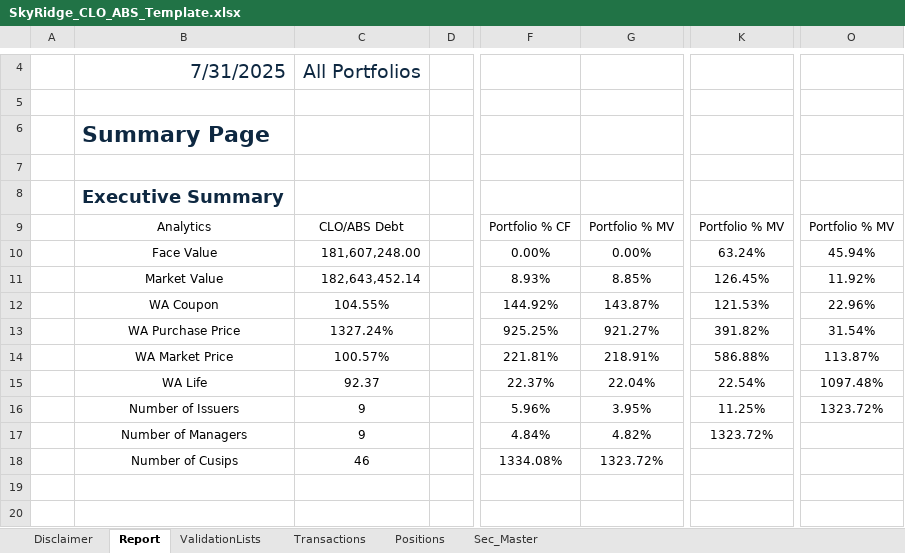
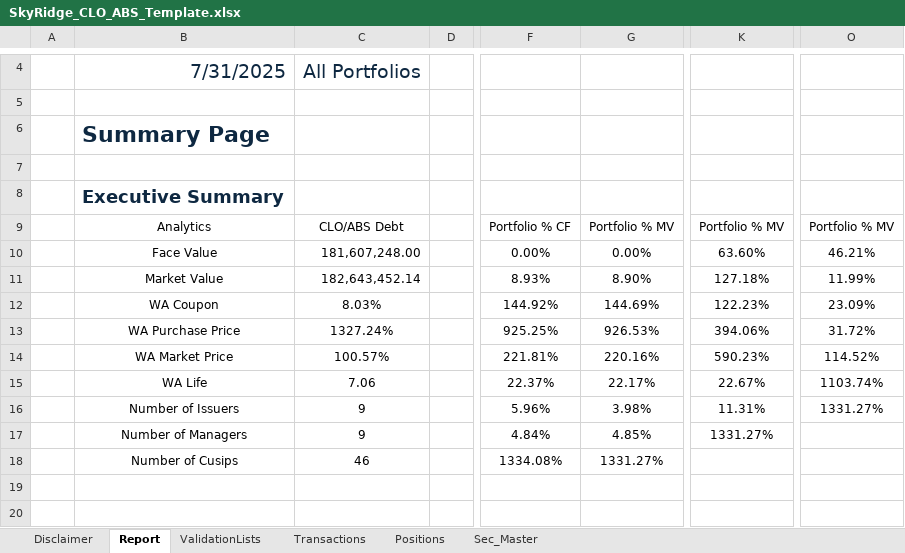
Before and after one commit to Hanlu-Eldridge/legacyReporting, an Excel workbook: reporting/report_template/SkyRidge_CLO_ABS_Template.xlsx, sheet Report, drawn as a sheet; only a part is shown, gaps mark what is left out; values as stored, in another font and other column widths than the file's, no borders; table styles not drawn; the diff names each change by its address in the sheet, - before the commit and + after, or states it on an @@ line.

Commit message:
fixed Template and separate Skyridge and SBL

```diff
--- a/reporting/report_template/SkyRidge_CLO_ABS_Template.xlsx (sheet Report)
+++ b/reporting/report_template/SkyRidge_CLO_ABS_Template.xlsx (sheet Report)
-K10: 63.24%
+K10: 63.60%
-O10: 45.94%
+O10: 46.21%
-G11: 8.85%
+G11: 8.90%
-K11: 126.45%
+K11: 127.18%
-O11: 11.92%
+O11: 11.99%
-C12: 104.55%
+C12: 8.03%
-G12: 143.87%
+G12: 144.69%
-K12: 121.53%
+K12: 122.23%
-O12: 22.96%
+O12: 23.09%
-G13: 921.27%
+G13: 926.53%
-K13: 391.82%
+K13: 394.06%
-O13: 31.54%
+O13: 31.72%
-G14: 218.91%
+G14: 220.16%
-K14: 586.88%
+K14: 590.23%
-O14: 113.87%
+O14: 114.52%
-C15: 92.37
+C15: 7.06
-G15: 22.04%
+G15: 22.17%
-K15: 22.54%
+K15: 22.67%
-O15: 1097.48%
+O15: 1103.74%
-G16: 3.95%
+G16: 3.98%
-K16: 11.25%
+K16: 11.31%
-O16: 1323.72%
+O16: 1331.27%
-G17: 4.82%
+G17: 4.85%
-K17: 1323.72%
+K17: 1331.27%
-G18: 1323.72%
+G18: 1331.27%
```
Also changed, not shown: sheet Positions, formulas that keep their value, reporting/report_template/SBL_CLO_100_Template.xlsx, 3 other files.
